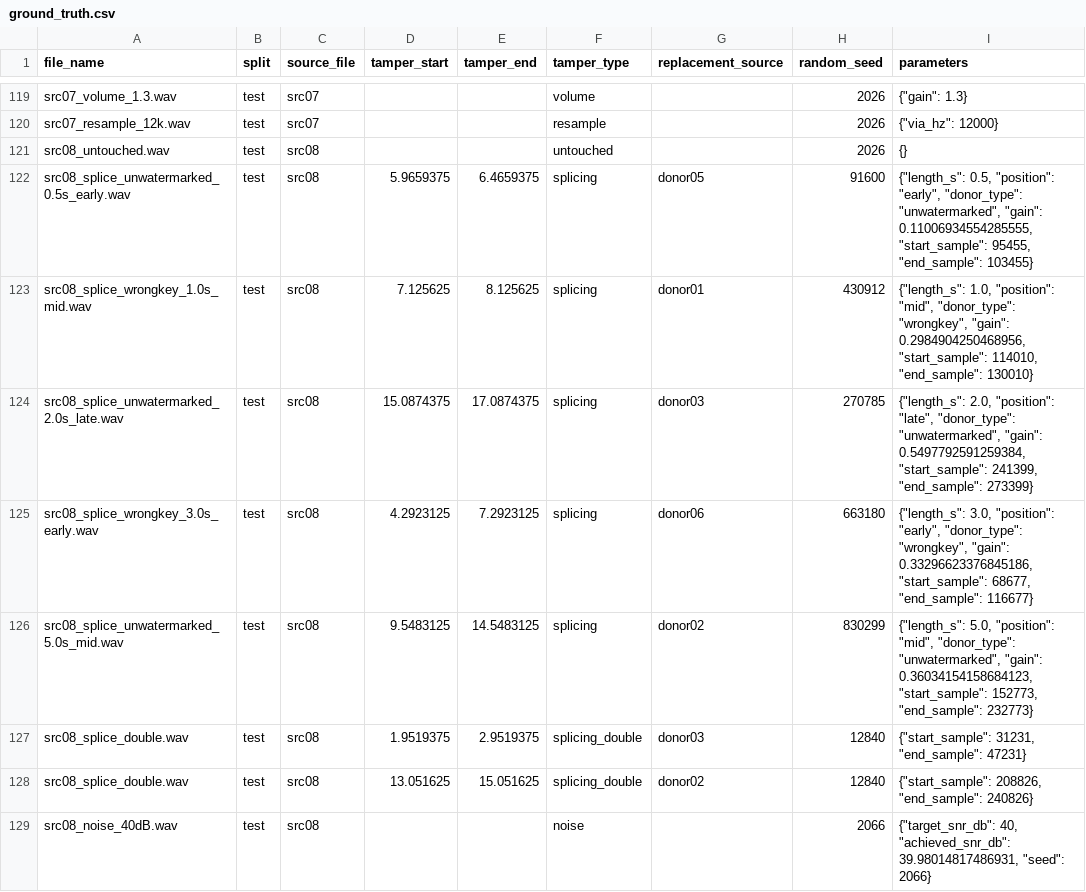
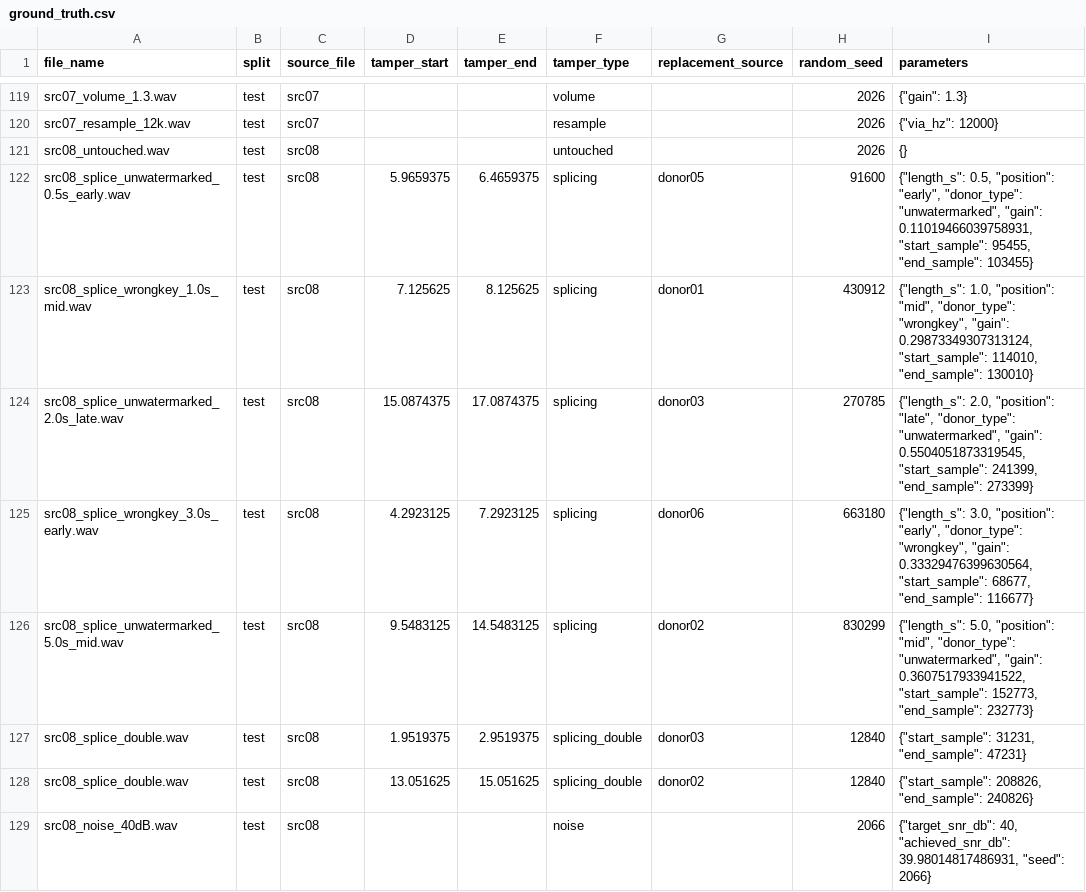
Before and after one commit to Jissa-M/-Audio-Integrity-and-Tamper-Localization-Using-Frequency-Domain-Watermarking, a CSV file: results/ground_truth.csv, drawn as a sheet; only a part is shown, gaps mark what is left out; the diff covers the shown part only.

```diff
--- a/results/ground_truth.csv
+++ b/results/ground_truth.csv
@@ -121,7 +121,7 @@ src07_resample_12k.wav,test,src07,,,resample,,2026,"{""via_hz"": 12000}"
 src08_untouched.wav,test,src08,,,untouched,,2026,{}
-src08_splice_unwatermarked_0.5s_early.wav,test,src08,5.9659375,6.4659375,splicing,donor05,91600,"{""length_s"": 0.5, ""position"": ""early"", ""donor_type"": ""unwatermarked"", ""gain"": 0.11006934554285555, ""start_sample"": 95455, ""end_sample"": 103455}"
-src08_splice_wrongkey_1.0s_mid.wav,test,src08,7.125625,8.125625,splicing,donor01,430912,"{""length_s"": 1.0, ""position"": ""mid"", ""donor_type"": ""wrongkey"", ""gain"": 0.2984904250468956, ""start_sample"": 114010, ""end_sample"": 130010}"
-src08_splice_unwatermarked_2.0s_late.wav,test,src08,15.0874375,17.0874375,splicing,donor03,270785,"{""length_s"": 2.0, ""position"": ""late"", ""donor_type"": ""unwatermarked"", ""gain"": 0.5497792591259384, ""start_sample"": 241399, ""end_sample"": 273399}"
-src08_splice_wrongkey_3.0s_early.wav,test,src08,4.2923125,7.2923125,splicing,donor06,663180,"{""length_s"": 3.0, ""position"": ""early"", ""donor_type"": ""wrongkey"", ""gain"": 0.33296623376845186, ""start_sample"": 68677, ""end_sample"": 116677}"
-src08_splice_unwatermarked_5.0s_mid.wav,test,src08,9.5483125,14.5483125,splicing,donor02,830299,"{""length_s"": 5.0, ""position"": ""mid"", ""donor_type"": ""unwatermarked"", ""gain"": 0.36034154158684123, ""start_sample"": 152773, ""end_sample"": 232773}"
+src08_splice_unwatermarked_0.5s_early.wav,test,src08,5.9659375,6.4659375,splicing,donor05,91600,"{""length_s"": 0.5, ""position"": ""early"", ""donor_type"": ""unwatermarked"", ""gain"": 0.11019466039758931, ""start_sample"": 95455, ""end_sample"": 103455}"
+src08_splice_wrongkey_1.0s_mid.wav,test,src08,7.125625,8.125625,splicing,donor01,430912,"{""length_s"": 1.0, ""position"": ""mid"", ""donor_type"": ""wrongkey"", ""gain"": 0.29873349307313124, ""start_sample"": 114010, ""end_sample"": 130010}"
+src08_splice_unwatermarked_2.0s_late.wav,test,src08,15.0874375,17.0874375,splicing,donor03,270785,"{""length_s"": 2.0, ""position"": ""late"", ""donor_type"": ""unwatermarked"", ""gain"": 0.5504051873319545, ""start_sample"": 241399, ""end_sample"": 273399}"
+src08_splice_wrongkey_3.0s_early.wav,test,src08,4.2923125,7.2923125,splicing,donor06,663180,"{""length_s"": 3.0, ""position"": ""early"", ""donor_type"": ""wrongkey"", ""gain"": 0.33329476399630564, ""start_sample"": 68677, ""end_sample"": 116677}"
+src08_splice_unwatermarked_5.0s_mid.wav,test,src08,9.5483125,14.5483125,splicing,donor02,830299,"{""length_s"": 5.0, ""position"": ""mid"", ""donor_type"": ""unwatermarked"", ""gain"": 0.3607517933941522, ""start_sample"": 152773, ""end_sample"": 232773}"
 src08_splice_double.wav,test,src08,1.9519375,2.9519375,splicing_double,donor03,12840,"{""start_sample"": 31231, ""end_sample"": 47231}"
```
Also changed, not shown: 59 edited cells elsewhere in this file.
